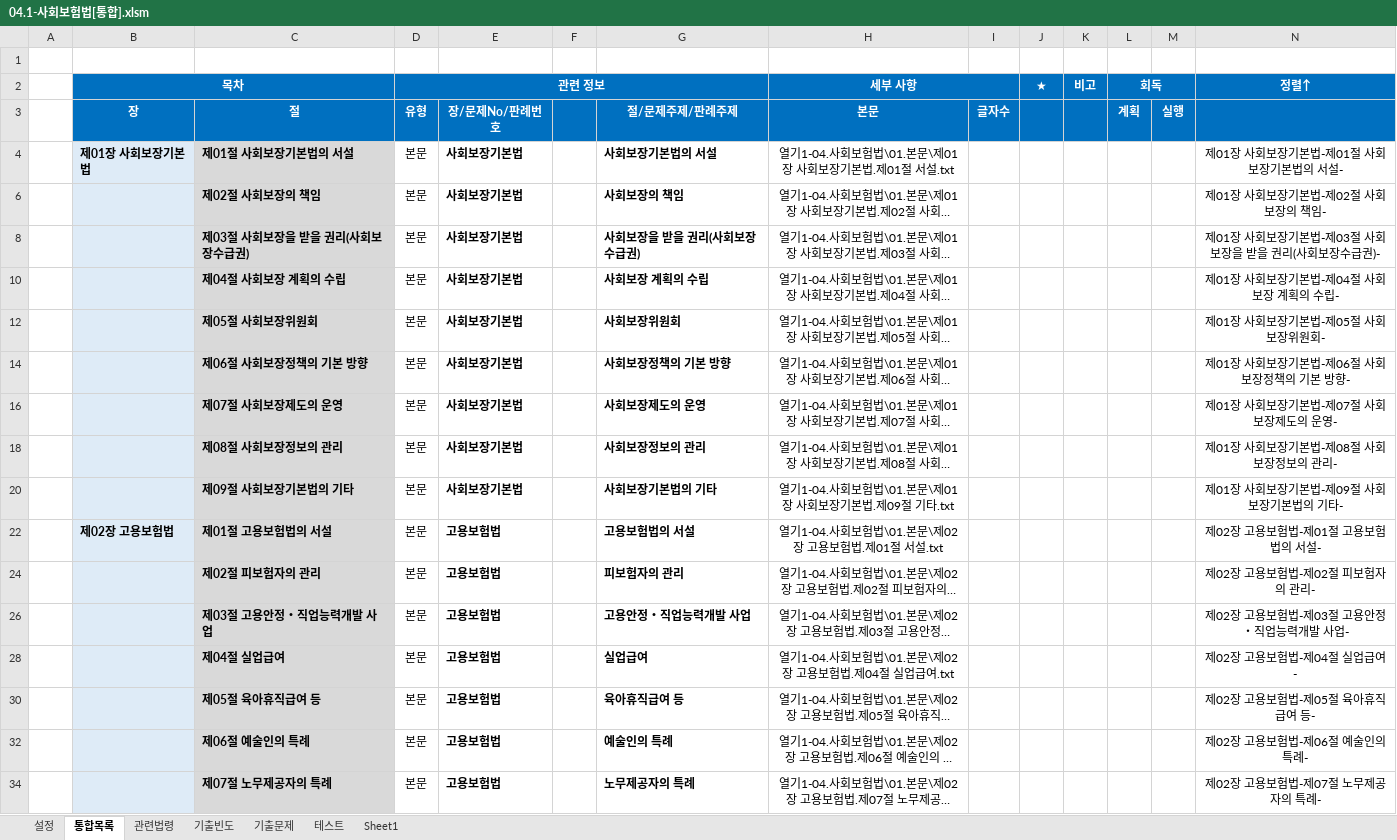
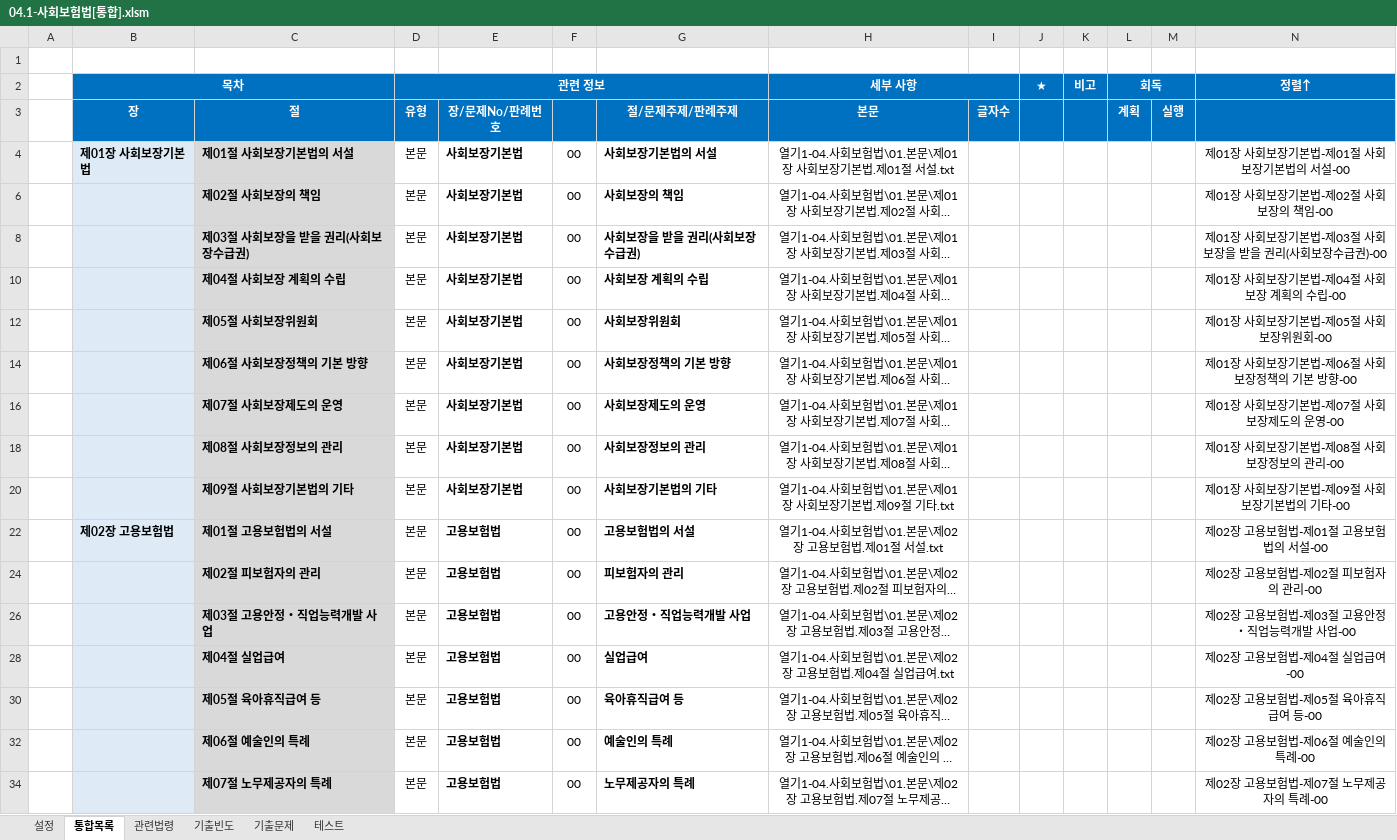
Before and after one commit to aeugo/StudyCPLA, an Excel workbook: 1-04.사회보험법/99.통합/04.1-사회보험법[통합].xlsm, sheet 통합목록, drawn as a sheet; only a part is shown; long unchanged cells end in …; values as stored, in another font and other column widths than the file's, no borders; conditional formats not drawn; the diff covers the shown part only; the diff names each change by its address in the sheet, - before the commit and + after, or states it on an @@ line.

```diff
--- a/1-04.사회보험법/99.통합/04.1-사회보험법[통합].xlsm (sheet 통합목록)
+++ b/1-04.사회보험법/99.통합/04.1-사회보험법[통합].xlsm (sheet 통합목록)
-sheet tab: Sheet1
-F4: (empty)
+F4: 00
-N4 (정렬↑): 제01장 사회보장기본법-제01절 사회보장기본법의 서설-
+N4 (정렬↑): 제01장 사회보장기본법-제01절 사회보장기본법의 서설-00
-F6: (empty)
+F6: 00
-N6 (정렬↑): 제01장 사회보장기본법-제02절 사회보장의 책임-
+N6 (정렬↑): 제01장 사회보장기본법-제02절 사회보장의 책임-00
-F8: (empty)
+F8: 00
-N8 (정렬↑): 제01장 사회보장기본법-제03절 사회보장을 받을 권리(사회보장수급권)-
+N8 (정렬↑): 제01장 사회보장기본법-제03절 사회보장을 받을 권리(사회보장수급권)-00
-F10: (empty)
+F10: 00
-N10 (정렬↑): 제01장 사회보장기본법-제04절 사회보장 계획의 수립-
+N10 (정렬↑): 제01장 사회보장기본법-제04절 사회보장 계획의 수립-00
-F12: (empty)
+F12: 00
-N12 (정렬↑): 제01장 사회보장기본법-제05절 사회보장위원회-
+N12 (정렬↑): 제01장 사회보장기본법-제05절 사회보장위원회-00
-F14: (empty)
+F14: 00
-N14 (정렬↑): 제01장 사회보장기본법-제06절 사회보장정책의 기본 방향-
+N14 (정렬↑): 제01장 사회보장기본법-제06절 사회보장정책의 기본 방향-00
-F16: (empty)
+F16: 00
-N16 (정렬↑): 제01장 사회보장기본법-제07절 사회보장제도의 운영-
+N16 (정렬↑): 제01장 사회보장기본법-제07절 사회보장제도의 운영-00
-F18: (empty)
+F18: 00
-N18 (정렬↑): 제01장 사회보장기본법-제08절 사회보장정보의 관리-
+N18 (정렬↑): 제01장 사회보장기본법-제08절 사회보장정보의 관리-00
-F20: (empty)
+F20: 00
-N20 (정렬↑): 제01장 사회보장기본법-제09절 사회보장기본법의 기타-
+N20 (정렬↑): 제01장 사회보장기본법-제09절 사회보장기본법의 기타-00
-F22: (empty)
+F22: 00
-N22 (정렬↑): 제02장 고용보험법-제01절 고용보험법의 서설-
+N22 (정렬↑): 제02장 고용보험법-제01절 고용보험법의 서설-00
-F24: (empty)
+F24: 00
-N24 (정렬↑): 제02장 고용보험법-제02절 피보험자의 관리-
+N24 (정렬↑): 제02장 고용보험법-제02절 피보험자의 관리-00
-F26: (empty)
+F26: 00
-N26 (정렬↑): 제02장 고용보험법-제03절 고용안정・직업능력개발 사업-
+N26 (정렬↑): 제02장 고용보험법-제03절 고용안정・직업능력개발 사업-00
-F28: (empty)
+F28: 00
-N28 (정렬↑): 제02장 고용보험법-제04절 실업급여-
+N28 (정렬↑): 제02장 고용보험법-제04절 실업급여-00
-F30: (empty)
+F30: 00
-N30 (정렬↑): 제02장 고용보험법-제05절 육아휴직급여 등-
+N30 (정렬↑): 제02장 고용보험법-제05절 육아휴직급여 등-00
-F32: (empty)
+F32: 00
-N32 (정렬↑): 제02장 고용보험법-제06절 예술인의 특례-
+N32 (정렬↑): 제02장 고용보험법-제06절 예술인의 특례-00
-F34: (empty)
+F34: 00
-N34 (정렬↑): 제02장 고용보험법-제07절 노무제공자의 특례-
+N34 (정렬↑): 제02장 고용보험법-제07절 노무제공자의 특례-00
```
Also changed, not shown: 98 edited cells elsewhere in this sheet, sheet 기출빈도, sheet 기출문제, sheet 설정, formulas that keep their value, hidden cells, 1-01.노동법1/99.통합/01.1-노동법1[통합].xlsm, 1-02.노동법2/99.통합/02.1-노동법2[통합].xlsm, 33 other files.
